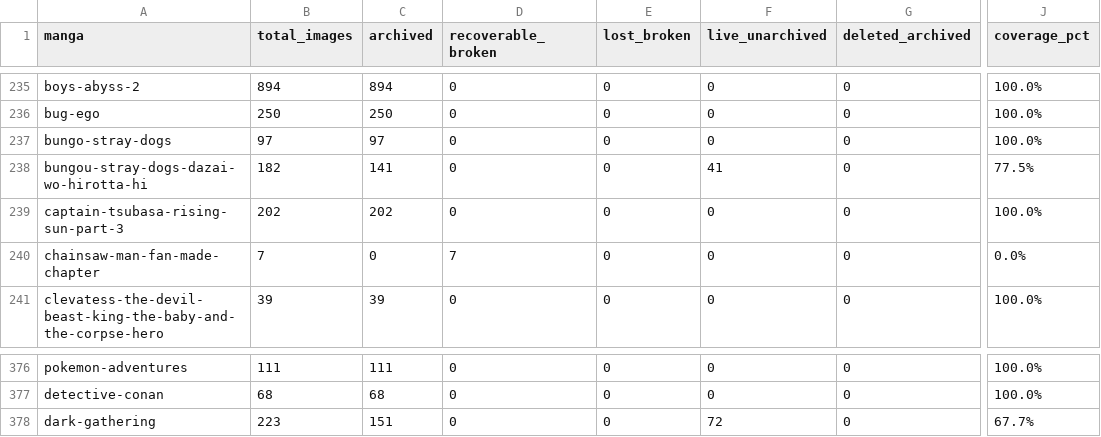
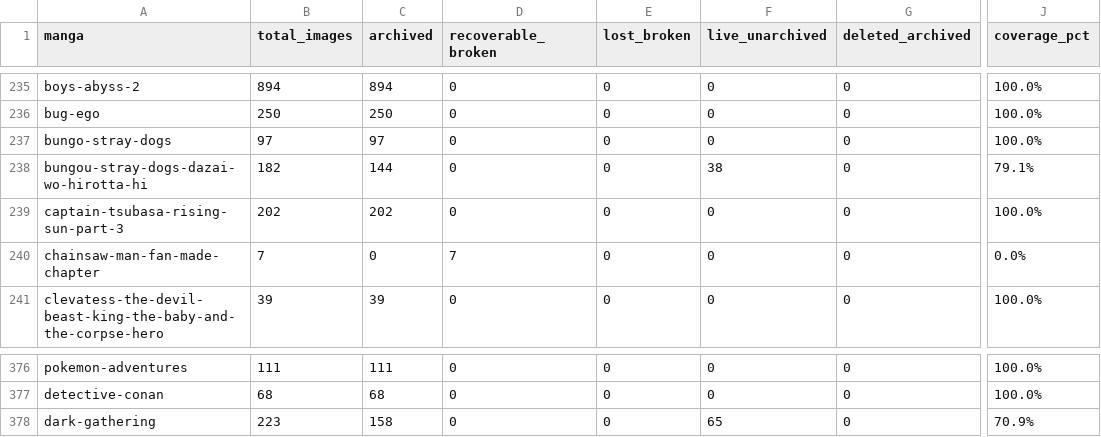
Before and after one commit to 24bit192kHz/3asq-image-recovery-site, a CSV file: report_by_manga.csv, drawn as a sheet; only a part is shown, gaps mark what is left out; the diff names each change by its address in the sheet, - before the commit and + after, or states it on an @@ line.

```diff
--- a/report_by_manga.csv
+++ b/report_by_manga.csv
-C238 (archived): 141
+C238 (archived): 144
-F238 (live_unarchived): 41
+F238 (live_unarchived): 38
-J238 (coverage_pct): 77.5%
+J238 (coverage_pct): 79.1%
-C378 (archived): 151
+C378 (archived): 158
-F378 (live_unarchived): 72
+F378 (live_unarchived): 65
-J378 (coverage_pct): 67.7%
+J378 (coverage_pct): 70.9%
```
Also changed, not shown: report_pending.csv, report_summary.csv, 3 other files.
